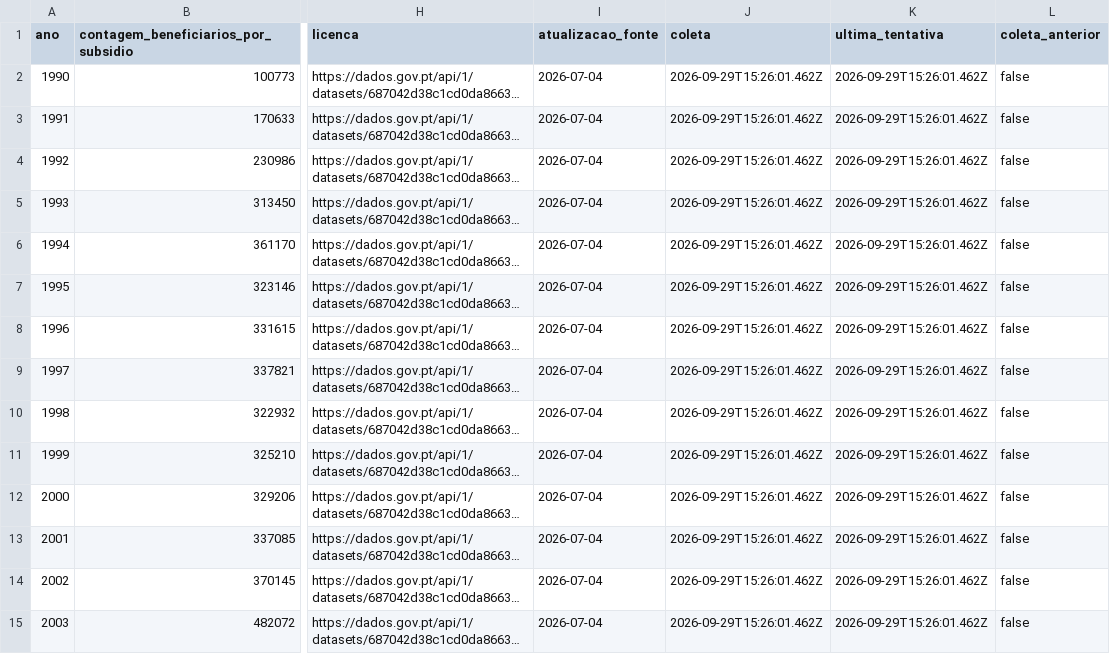
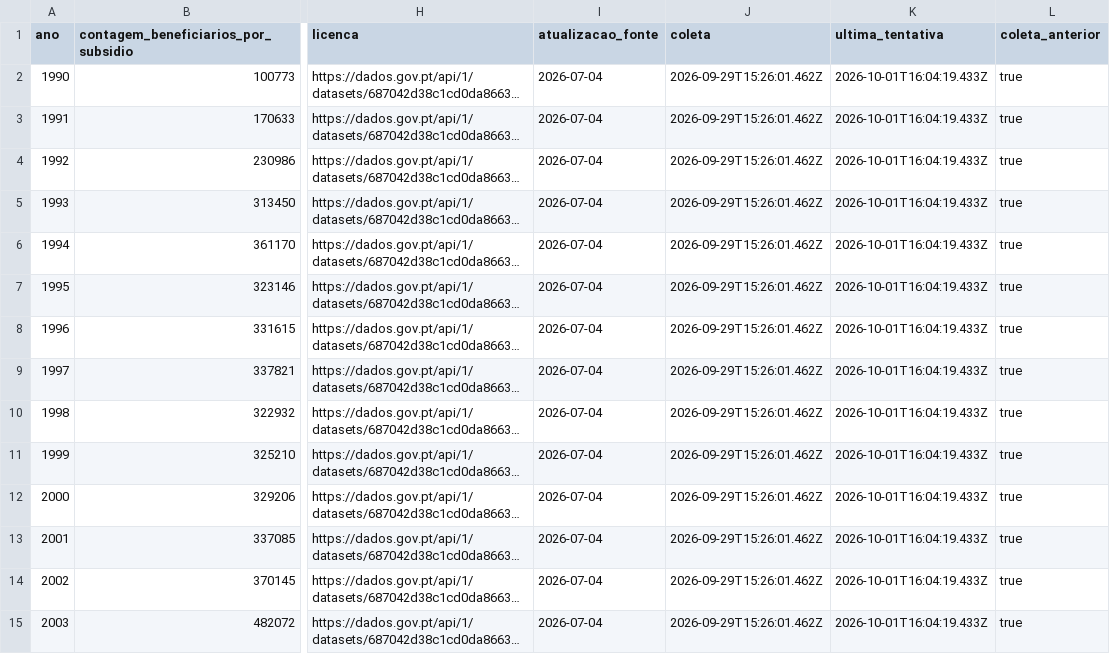
Before and after one commit to McCadeddu/dados-de-problemas-mundiais, a CSV file: public/data/portugal-benefits.csv, drawn as a sheet; only a part is shown, gaps mark what is left out; long unchanged cells end in …; the diff covers the shown part only; the diff names each change by its address in the sheet, - before the commit and + after, or states it on an @@ line.

```diff
--- a/public/data/portugal-benefits.csv
+++ b/public/data/portugal-benefits.csv
-K2:K15 (ultima_tentativa): 2026-09-29T15:26:01.462Z
+K2:K15 (ultima_tentativa): 2026-10-01T16:04:19.433Z
-L2:L15 (coleta_anterior): false
+L2:L15 (coleta_anterior): true
```
Also changed, not shown: 44 edited cells elsewhere in this file, public/data/hunger-aggregates.csv, 12 other files.
